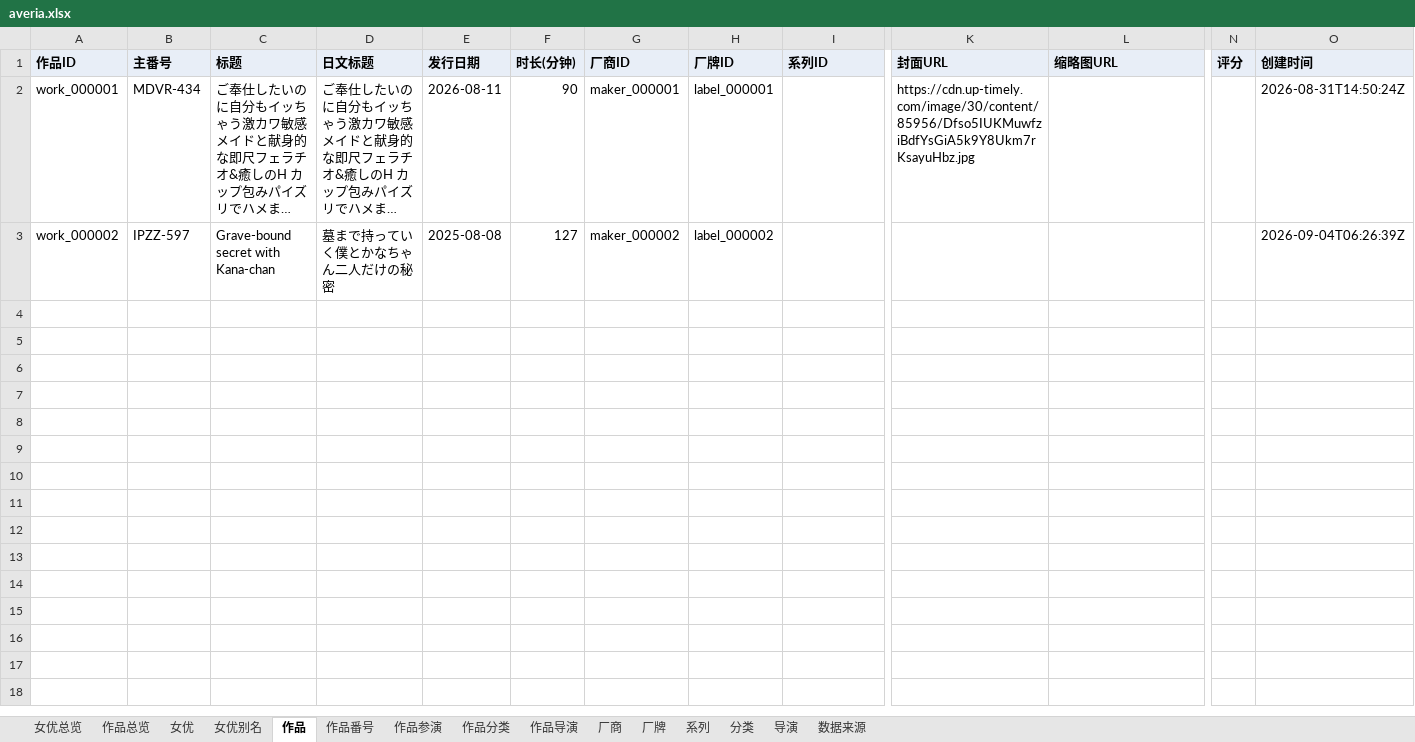
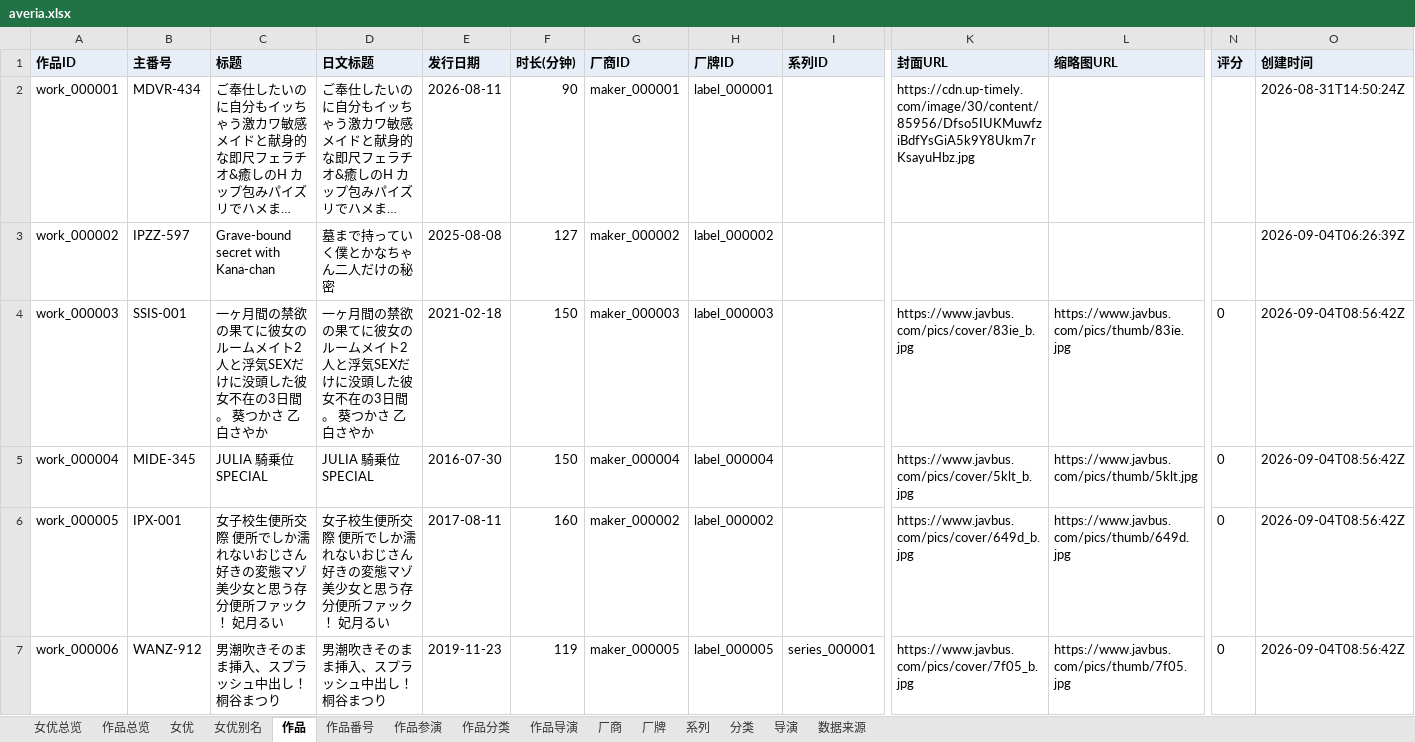
Before and after one commit to MagicBude/Averia, an Excel workbook: exports/xlsx/averia.xlsx, sheet 作品, drawn as a sheet; only a part is shown, gaps mark what is left out; long unchanged cells end in …; values as stored, in another font and other column widths than the file's, no borders; rows hold the shown columns only; the diff names each change by its address in the sheet, - before the commit and + after, or states it on an @@ line.

Commit message:
data(ingest): 经 MetaTube 灌入 4 部 javbus 作品及分类/关系
通过本地 metatube-server（v1.4.0 Windows 二进制）+ scripts/ingest-metatube.mjs
批量灌库，新增 4 部作品（SSIS-001/MIDE-345/IPX-001/WANZ-912）及其 5 位女优，
并完整物化 taxonomy（makers/labels/series/genres/directors）与 relations
（work_cast/work_genres/work_directors）关联表，共 +207 行数据。
同步重新生成 exports/json、exports/xlsx。

```diff
--- a/exports/xlsx/averia.xlsx (sheet 作品)
+++ b/exports/xlsx/averia.xlsx (sheet 作品)
+row 4: work_000003 | SSIS-001 | 一ヶ月間の禁欲の果てに彼女のルームメイト2人と浮気SEXだけに没頭した彼女不在の3日間。 葵つかさ 乙白さやか | 一ヶ月間の禁欲の果てに彼女のルームメイト2人と浮気SEXだけに没頭した彼女不在の3日間。 葵つかさ 乙白さやか | 2021-02-18 | 150 | maker_000003 | label_000003 |  | https://www.javbus.com/pics/cover/83ie_b.jpg | https://www.javbus.com/pics/thumb/83ie.jpg | 0 | 2026-09-04T08:56:42Z
+row 5: work_000004 | MIDE-345 | JULIA 騎乗位SPECIAL | JULIA 騎乗位SPECIAL | 2016-07-30 | 150 | maker_000004 | label_000004 |  | https://www.javbus.com/pics/cover/5klt_b.jpg | https://www.javbus.com/pics/thumb/5klt.jpg | 0 | 2026-09-04T08:56:42Z
+row 6: work_000005 | IPX-001 | 女子校生便所交際 便所でしか濡れないおじさん好きの変態マゾ美少女と思う存分便所ファック！ 妃月るい | 女子校生便所交際 便所でしか濡れないおじさん好きの変態マゾ美少女と思う存分便所ファック！ 妃月るい | 2017-08-11 | 160 | maker_000002 | label_000002 |  | https://www.javbus.com/pics/cover/649d_b.jpg | https://www.javbus.com/pics/thumb/649d.jpg | 0 | 2026-09-04T08:56:42Z
+row 7: work_000006 | WANZ-912 | 男潮吹きそのまま挿入、スプラッシュ中出し！ 桐谷まつり | 男潮吹きそのまま挿入、スプラッシュ中出し！ 桐谷まつり | 2019-11-23 | 119 | maker_000005 | label_000005 | series_000001 | https://www.javbus.com/pics/cover/7f05_b.jpg | https://www.javbus.com/pics/thumb/7f05.jpg | 0 | 2026-09-04T08:56:42Z
```
Also changed, not shown: sheet 分类, sheet 作品分类, sheet 作品总览, sheet 数据来源, sheet 女优, sheet 女优总览, 7 more sheets, 27 other files.
